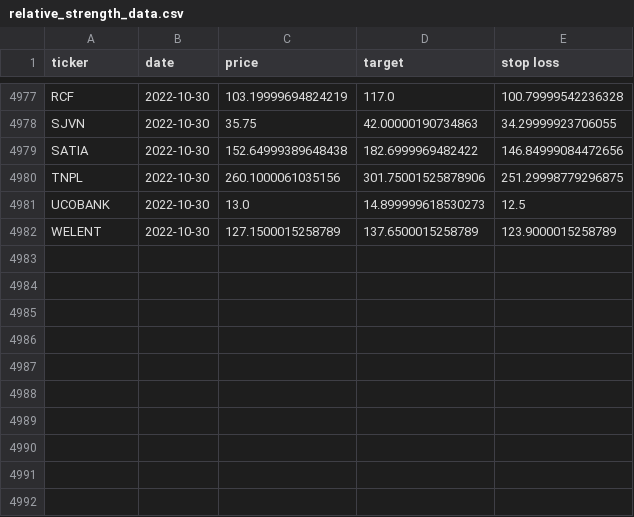
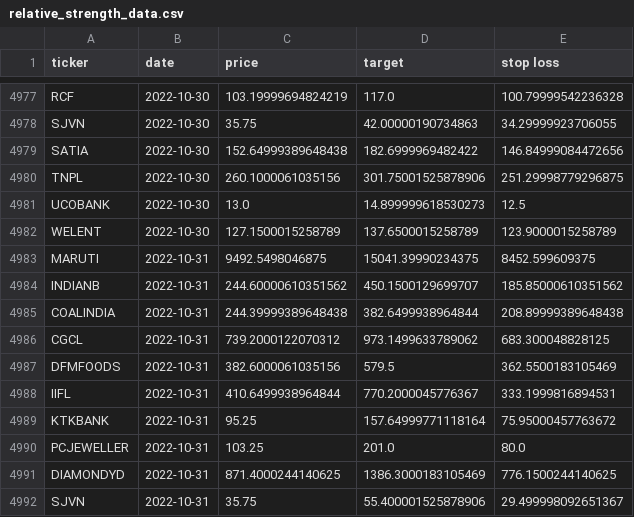
Before and after one commit to sswtlshth/ticker_data, a CSV file: output/relative_strength_data.csv, drawn as a sheet; only a part is shown, gaps mark what is left out; the diff names each change by its address in the sheet, - before the commit and + after, or states it on an @@ line.

Commit message:
automated script

```diff
--- a/output/relative_strength_data.csv
+++ b/output/relative_strength_data.csv
+row 4983: MARUTI | 2022-10-31 | 9492.5498046875 | 15041.39990234375 | 8452.599609375
+row 4984: INDIANB | 2022-10-31 | 244.60000610351562 | 450.1500129699707 | 185.85000610351562
+row 4985: COALINDIA | 2022-10-31 | 244.39999389648438 | 382.6499938964844 | 208.89999389648438
+row 4986: CGCL | 2022-10-31 | 739.2000122070312 | 973.1499633789062 | 683.300048828125
+row 4987: DFMFOODS | 2022-10-31 | 382.6000061035156 | 579.5 | 362.5500183105469
+row 4988: IIFL | 2022-10-31 | 410.6499938964844 | 770.2000045776367 | 333.1999816894531
+row 4989: KTKBANK | 2022-10-31 | 95.25 | 157.64999771118164 | 75.95000457763672
+row 4990: PCJEWELLER | 2022-10-31 | 103.25 | 201.0 | 80.0
+row 4991: DIAMONDYD | 2022-10-31 | 871.4000244140625 | 1386.3000183105469 | 776.1500244140625
+row 4992: SJVN | 2022-10-31 | 35.75 | 55.400001525878906 | 29.499998092651367
```
